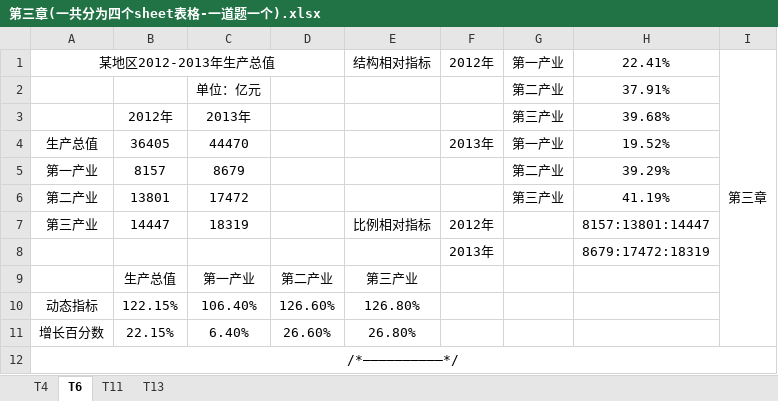
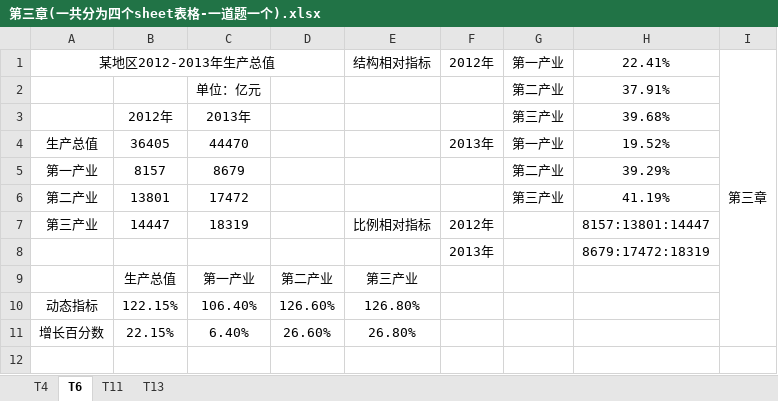
Before and after one commit to ruicore/accessory, an Excel workbook: 2017-12-27-统计学期末实验报告-大三上/第三章(一共分为四个sheet表格-一道题一个).xlsx, sheet T6, drawn as a sheet; values as stored, in another font and other column widths than the file's, no borders; the diff names each change by its address in the sheet, - before the commit and + after, or states it on an @@ line.

Commit message:
2017-12-27 统计学期末实验报告

```diff
--- a/2017-12-27-统计学期末实验报告-大三上/第三章(一共分为四个sheet表格-一道题一个).xlsx (sheet T6)
+++ b/2017-12-27-统计学期末实验报告-大三上/第三章(一共分为四个sheet表格-一道题一个).xlsx (sheet T6)
-row 12: /*——————————*/
```
